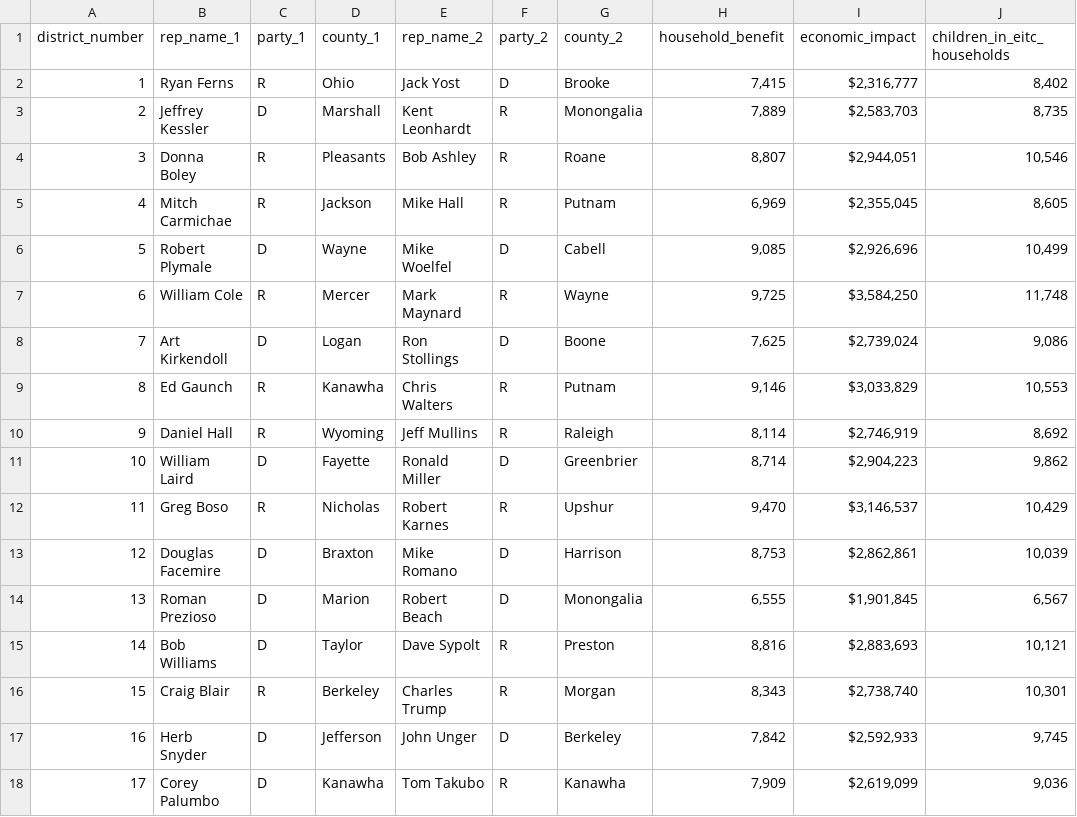
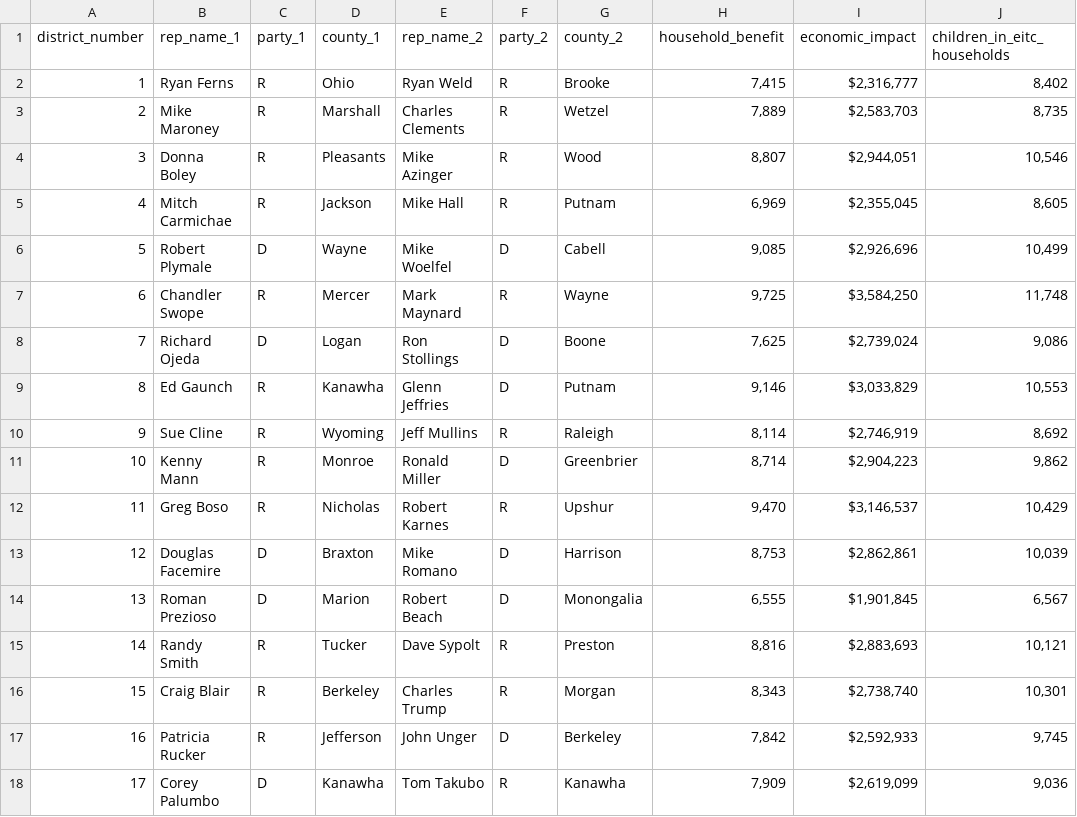
Before and after one commit to datamade/wv-eitc, a CSV file: data/eitc_senate_formatted.csv, drawn as a sheet.

```diff
--- a/data/eitc_senate_formatted.csv
+++ b/data/eitc_senate_formatted.csv
@@ -1,12 +1,12 @@
 "district_number","rep_name_1","party_1","county_1","rep_name_2","party_2","county_2","household_benefit","economic_impact","children_in_eitc_households"
-1,"Ryan Ferns","R","Ohio","Jack Yost","D","Brooke","7,415","$2,316,777","8,402"
-2,"Jeffrey Kessler","D","Marshall","Kent Leonhardt","R","Monongalia","7,889","$2,583,703","8,735"
-3,"Donna Boley","R","Pleasants","Bob Ashley","R","Roane","8,807","$2,944,051","10,546"
+1,"Ryan Ferns","R","Ohio","Ryan Weld","R","Brooke","7,415","$2,316,777","8,402"
+2,"Mike Maroney","R","Marshall","Charles Clements","R","Wetzel","7,889","$2,583,703","8,735"
+3,"Donna Boley","R","Pleasants","Mike Azinger","R","Wood","8,807","$2,944,051","10,546"
 4,"Mitch Carmichae","R","Jackson","Mike Hall","R","Putnam","6,969","$2,355,045","8,605"
 5,"Robert Plymale","D","Wayne","Mike Woelfel","D","Cabell","9,085","$2,926,696","10,499"
-6,"William Cole","R","Mercer","Mark Maynard","R","Wayne","9,725","$3,584,250","11,748"
-7,"Art Kirkendoll","D","Logan","Ron Stollings","D","Boone","7,625","$2,739,024","9,086"
-8,"Ed Gaunch","R","Kanawha","Chris Walters","R","Putnam","9,146","$3,033,829","10,553"
-9,"Daniel Hall","R","Wyoming","Jeff Mullins","R","Raleigh","8,114","$2,746,919","8,692"
-10,"William Laird","D","Fayette","Ronald Miller","D","Greenbrier","8,714","$2,904,223","9,862"
+6,"Chandler Swope","R","Mercer","Mark Maynard","R","Wayne","9,725","$3,584,250","11,748"
+7,"Richard Ojeda","D","Logan","Ron Stollings","D","Boone","7,625","$2,739,024","9,086"
+8,"Ed Gaunch","R","Kanawha","Glenn Jeffries","D","Putnam","9,146","$3,033,829","10,553"
+9,"Sue Cline","R","Wyoming","Jeff Mullins","R","Raleigh","8,114","$2,746,919","8,692"
+10,"Kenny Mann","R","Monroe","Ronald Miller","D","Greenbrier","8,714","$2,904,223","9,862"
 11,"Greg Boso ","R"," Nicholas","Robert Karnes","R","Upshur","9,470","$3,146,537","10,429"
@@ -14,5 +14,5 @@
 13,"Roman Prezioso","D","Marion","Robert Beach","D","Monongalia","6,555","$1,901,845","6,567"
-14,"Bob Williams","D","Taylor","Dave Sypolt","R","Preston","8,816","$2,883,693","10,121"
+14,"Randy Smith","R","Tucker","Dave Sypolt","R","Preston","8,816","$2,883,693","10,121"
 15,"Craig Blair","R","Berkeley","Charles Trump","R","Morgan","8,343","$2,738,740","10,301"
-16,"Herb Snyder","D"," Jefferson","John Unger","D","Berkeley","7,842","$2,592,933","9,745"
+16,"Patricia Rucker","R"," Jefferson","John Unger","D","Berkeley","7,842","$2,592,933","9,745"
 17,"Corey Palumbo","D","Kanawha","Tom Takubo","R","Kanawha","7,909","$2,619,099","9,036"
```
Also changed, not shown: data/eitc_house_formatted.csv, 9 other files.
